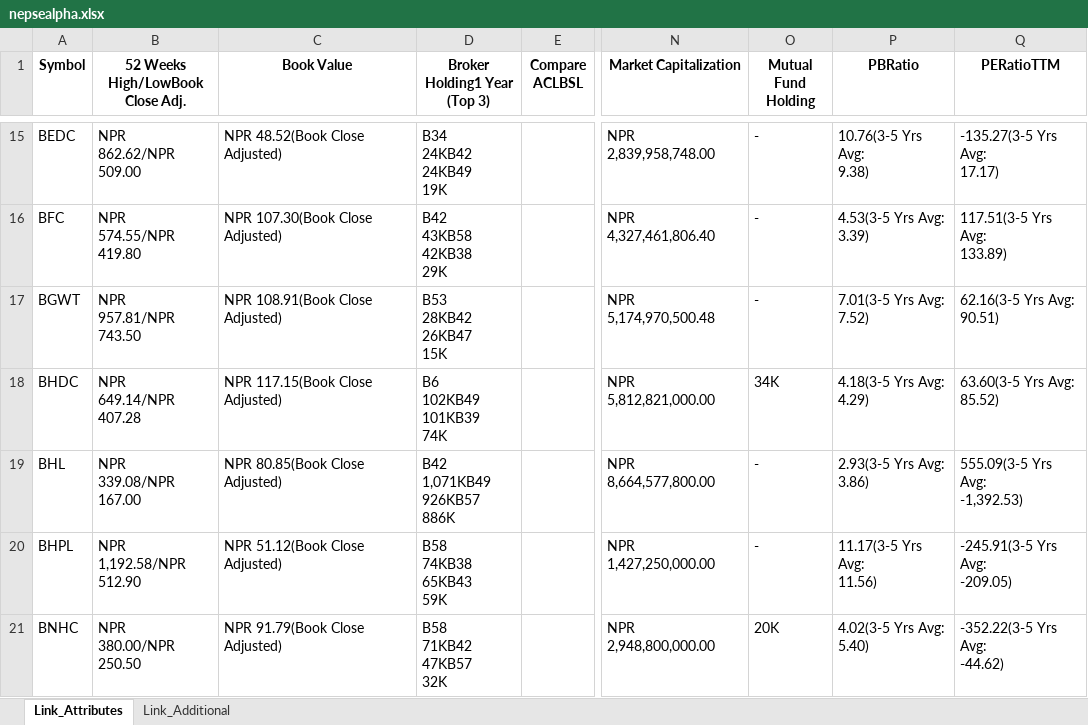
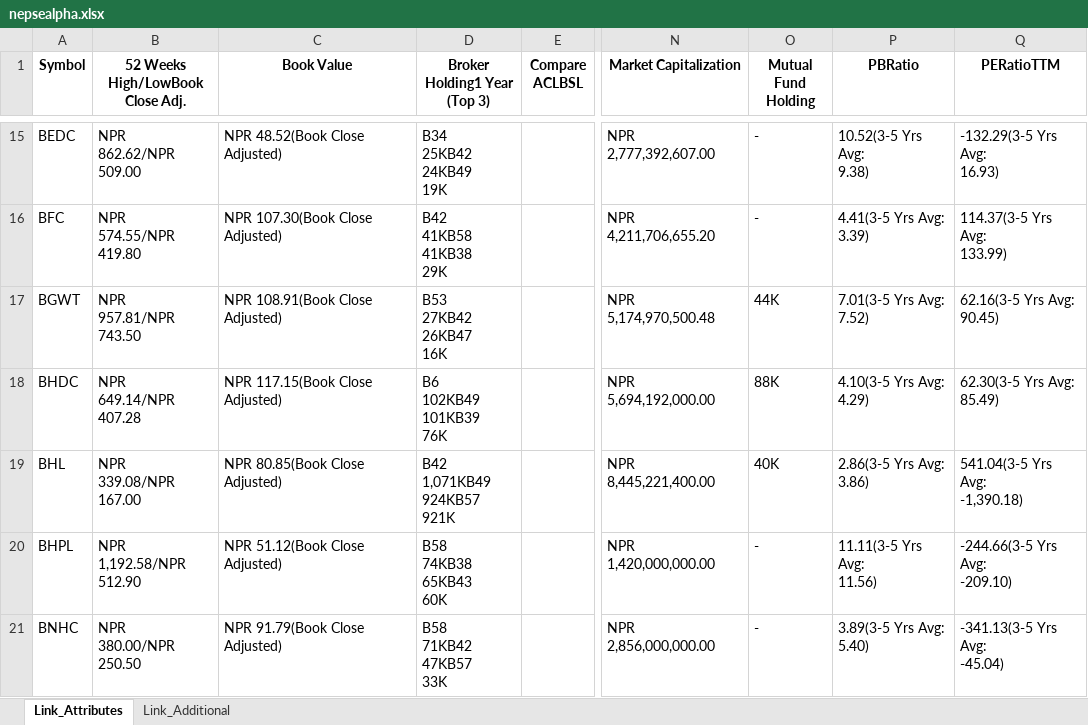
Before and after one commit to nikssspandey2000/nepsealphacrawl, an Excel workbook: nepsealpha.xlsx, sheet Link_Attributes, drawn as a sheet; only a part is shown, gaps mark what is left out; values as stored, in another font and other column widths than the file's, no borders; ↵ is a line break in a cell; the diff covers the shown part only; the diff names each change by its address in the sheet, - before the commit and + after, or states it on an @@ line.

```diff
--- a/nepsealpha.xlsx (sheet Link_Attributes)
+++ b/nepsealpha.xlsx (sheet Link_Attributes)
-D15 (Broker Holding1 Year (Top 3)): B34 ↵ 24KB42 ↵ 24KB49 ↵ 19K
+D15 (Broker Holding1 Year (Top 3)): B34 ↵ 25KB42 ↵ 24KB49 ↵ 19K
-N15 (Market Capitalization): NPR 2,839,958,748.00
+N15 (Market Capitalization): NPR 2,777,392,607.00
-P15 (PBRatio): 10.76(3-5 Yrs Avg: ↵ 9.38)
+P15 (PBRatio): 10.52(3-5 Yrs Avg: ↵ 9.38)
-Q15 (PERatioTTM): -135.27(3-5 Yrs Avg: ↵ 17.17)
+Q15 (PERatioTTM): -132.29(3-5 Yrs Avg: ↵ 16.93)
-D16 (Broker Holding1 Year (Top 3)): B42 ↵ 43KB58 ↵ 42KB38 ↵ 29K
+D16 (Broker Holding1 Year (Top 3)): B42 ↵ 41KB58 ↵ 41KB38 ↵ 29K
-N16 (Market Capitalization): NPR 4,327,461,806.40
+N16 (Market Capitalization): NPR 4,211,706,655.20
-P16 (PBRatio): 4.53(3-5 Yrs Avg: ↵ 3.39)
+P16 (PBRatio): 4.41(3-5 Yrs Avg: ↵ 3.39)
-Q16 (PERatioTTM): 117.51(3-5 Yrs Avg: ↵ 133.89)
+Q16 (PERatioTTM): 114.37(3-5 Yrs Avg: ↵ 133.99)
-D17 (Broker Holding1 Year (Top 3)): B53 ↵ 28KB42 ↵ 26KB47 ↵ 15K
+D17 (Broker Holding1 Year (Top 3)): B53 ↵ 27KB42 ↵ 26KB47 ↵ 16K
-O17 (Mutual Fund Holding): -
+O17 (Mutual Fund Holding): 44K
-Q17 (PERatioTTM): 62.16(3-5 Yrs Avg: ↵ 90.51)
+Q17 (PERatioTTM): 62.16(3-5 Yrs Avg: ↵ 90.45)
-D18 (Broker Holding1 Year (Top 3)): B6 ↵ 102KB49 ↵ 101KB39 ↵ 74K
+D18 (Broker Holding1 Year (Top 3)): B6 ↵ 102KB49 ↵ 101KB39 ↵ 76K
-N18 (Market Capitalization): NPR 5,812,821,000.00
+N18 (Market Capitalization): NPR 5,694,192,000.00
-O18 (Mutual Fund Holding): 34K
+O18 (Mutual Fund Holding): 88K
-P18 (PBRatio): 4.18(3-5 Yrs Avg: ↵ 4.29)
+P18 (PBRatio): 4.10(3-5 Yrs Avg: ↵ 4.29)
-Q18 (PERatioTTM): 63.60(3-5 Yrs Avg: ↵ 85.52)
+Q18 (PERatioTTM): 62.30(3-5 Yrs Avg: ↵ 85.49)
-D19 (Broker Holding1 Year (Top 3)): B42 ↵ 1,071KB49 ↵ 926KB57 ↵ 886K
+D19 (Broker Holding1 Year (Top 3)): B42 ↵ 1,071KB49 ↵ 924KB57 ↵ 921K
-N19 (Market Capitalization): NPR 8,664,577,800.00
+N19 (Market Capitalization): NPR 8,445,221,400.00
-O19 (Mutual Fund Holding): -
+O19 (Mutual Fund Holding): 40K
-P19 (PBRatio): 2.93(3-5 Yrs Avg: ↵ 3.86)
+P19 (PBRatio): 2.86(3-5 Yrs Avg: ↵ 3.86)
-Q19 (PERatioTTM): 555.09(3-5 Yrs Avg: ↵ -1,392.53)
+Q19 (PERatioTTM): 541.04(3-5 Yrs Avg: ↵ -1,390.18)
-D20 (Broker Holding1 Year (Top 3)): B58 ↵ 74KB38 ↵ 65KB43 ↵ 59K
+D20 (Broker Holding1 Year (Top 3)): B58 ↵ 74KB38 ↵ 65KB43 ↵ 60K
-N20 (Market Capitalization): NPR 1,427,250,000.00
+N20 (Market Capitalization): NPR 1,420,000,000.00
-P20 (PBRatio): 11.17(3-5 Yrs Avg: ↵ 11.56)
+P20 (PBRatio): 11.11(3-5 Yrs Avg: ↵ 11.56)
-Q20 (PERatioTTM): -245.91(3-5 Yrs Avg: ↵ -209.05)
+Q20 (PERatioTTM): -244.66(3-5 Yrs Avg: ↵ -209.10)
-D21 (Broker Holding1 Year (Top 3)): B58 ↵ 71KB42 ↵ 47KB57 ↵ 32K
+D21 (Broker Holding1 Year (Top 3)): B58 ↵ 71KB42 ↵ 47KB57 ↵ 33K
-N21 (Market Capitalization): NPR 2,948,800,000.00
+N21 (Market Capitalization): NPR 2,856,000,000.00
-O21 (Mutual Fund Holding): 20K
+O21 (Mutual Fund Holding): -
-P21 (PBRatio): 4.02(3-5 Yrs Avg: ↵ 5.40)
+P21 (PBRatio): 3.89(3-5 Yrs Avg: ↵ 5.40)
-Q21 (PERatioTTM): -352.22(3-5 Yrs Avg: ↵ -44.62)
+Q21 (PERatioTTM): -341.13(3-5 Yrs Avg: ↵ -45.04)
```
Also changed, not shown: 1121 edited cells elsewhere in this sheet, 3 other files.
